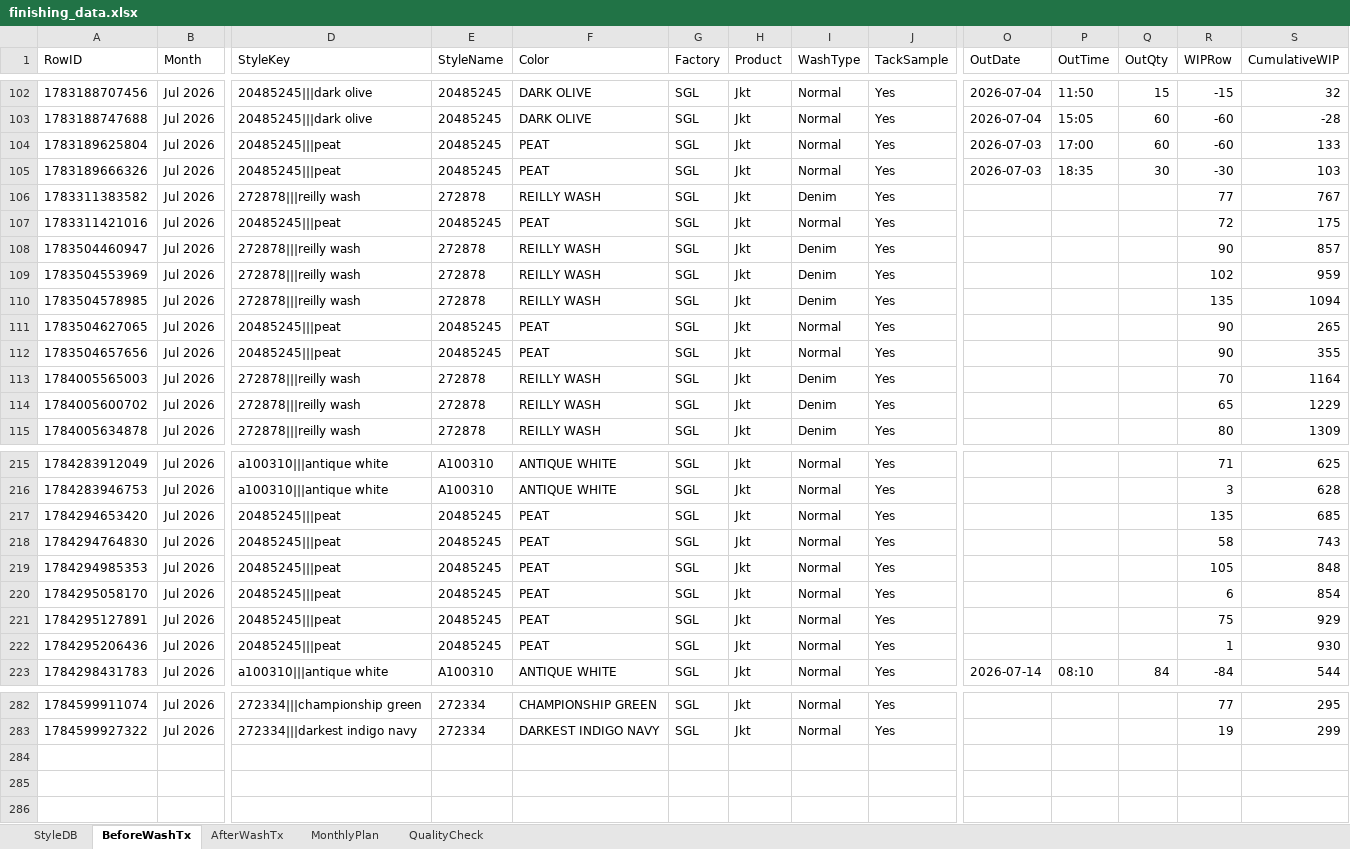
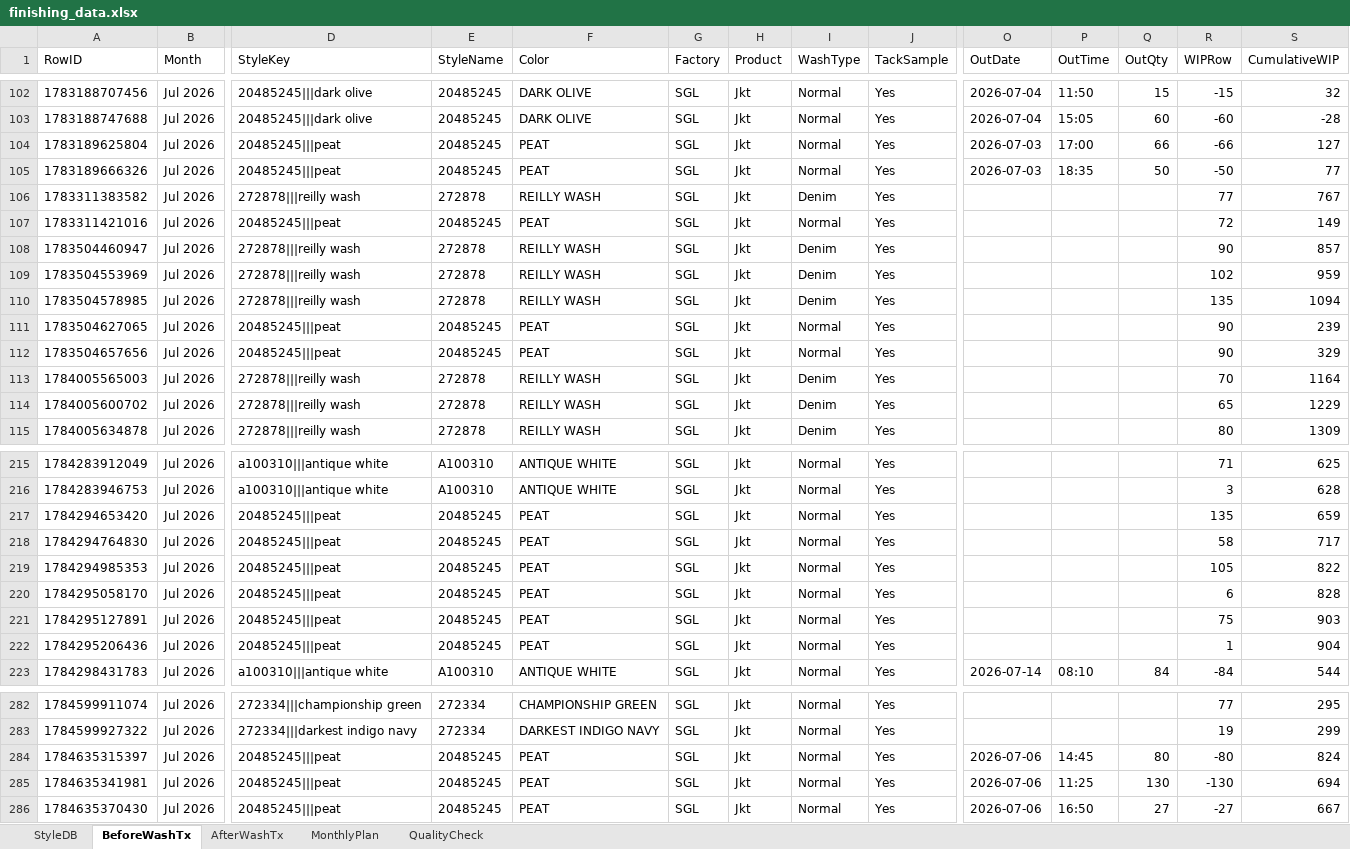
Before and after one commit to Ashen0923/finishing-tracker, an Excel workbook: finishing_data.xlsx, sheet BeforeWashTx, drawn as a sheet; only a part is shown, gaps mark what is left out; values as stored, in another font and other column widths than the file's, no borders; rows hold the shown columns only; the diff covers the shown part only; the diff names each change by its address in the sheet, - before the commit and + after, or states it on an @@ line.

Commit message:
Update 2026-07-21T12:03:05.100Z

```diff
--- a/finishing_data.xlsx (sheet BeforeWashTx)
+++ b/finishing_data.xlsx (sheet BeforeWashTx)
-Q104 (OutQty): 60
+Q104 (OutQty): 66
-R104 (WIPRow): -60
+R104 (WIPRow): -66
-S104 (CumulativeWIP): 133
+S104 (CumulativeWIP): 127
-Q105 (OutQty): 30
+Q105 (OutQty): 50
-R105 (WIPRow): -30
+R105 (WIPRow): -50
-S105 (CumulativeWIP): 103
+S105 (CumulativeWIP): 77
-S107 (CumulativeWIP): 175
+S107 (CumulativeWIP): 149
-S111 (CumulativeWIP): 265
+S111 (CumulativeWIP): 239
-S112 (CumulativeWIP): 355
+S112 (CumulativeWIP): 329
-S217 (CumulativeWIP): 685
+S217 (CumulativeWIP): 659
-S218 (CumulativeWIP): 743
+S218 (CumulativeWIP): 717
-S219 (CumulativeWIP): 848
+S219 (CumulativeWIP): 822
-S220 (CumulativeWIP): 854
+S220 (CumulativeWIP): 828
-S221 (CumulativeWIP): 929
+S221 (CumulativeWIP): 903
-S222 (CumulativeWIP): 930
+S222 (CumulativeWIP): 904
+row 284: 1784635315397 | Jul 2026 | 20485245|||peat | 20485245 | PEAT | SGL | Jkt | Normal | Yes | 2026-07-06 | 14:45 | 80 | -80 | 824
+row 285: 1784635341981 | Jul 2026 | 20485245|||peat | 20485245 | PEAT | SGL | Jkt | Normal | Yes | 2026-07-06 | 11:25 | 130 | -130 | 694
+row 286: 1784635370430 | Jul 2026 | 20485245|||peat | 20485245 | PEAT | SGL | Jkt | Normal | Yes | 2026-07-06 | 16:50 | 27 | -27 | 667
```
Also changed, not shown: 3 edited cells elsewhere in this sheet.
